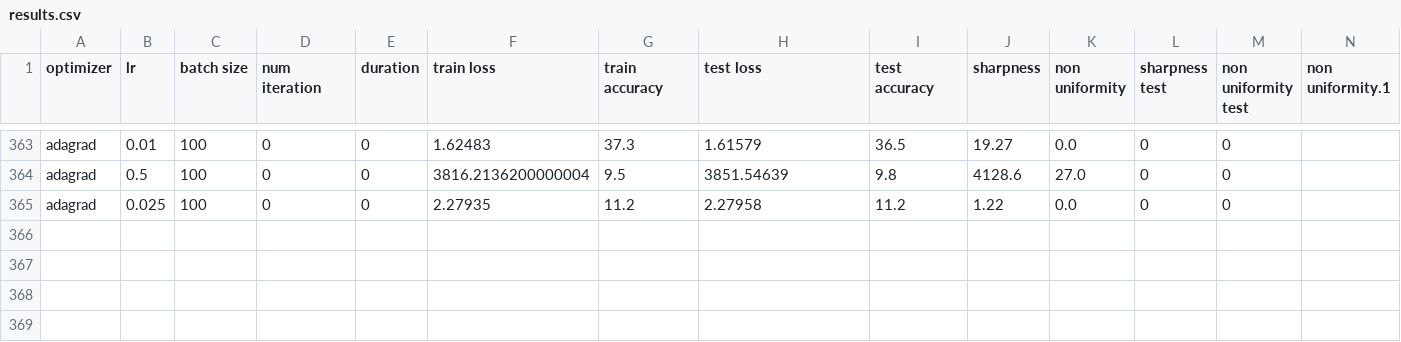
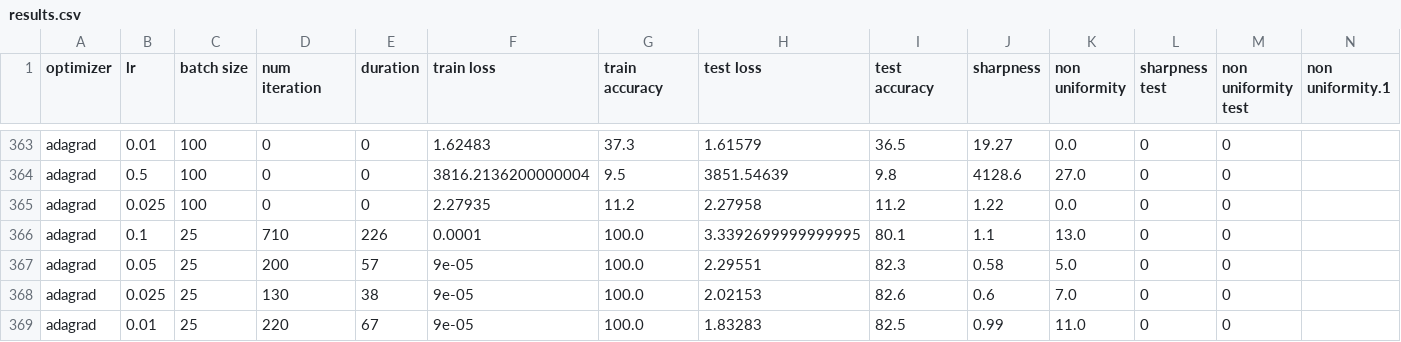
Before and after one commit to AdrienBertaud/OptimizationProject, a CSV file: results.csv, drawn as a sheet; only a part is shown, gaps mark what is left out; rows hold the shown columns only; the diff names each change by its address in the sheet, - before the commit and + after, or states it on an @@ line.

```diff
--- a/results.csv
+++ b/results.csv
+row 366: adagrad | 0.1 | 25 | 710 | 226 | 0.0001 | 100.0 | 3.3392699999999995 | 80.1 | 1.1 | 13.0 | 0 | 0
+row 367: adagrad | 0.05 | 25 | 200 | 57 | 9e-05 | 100.0 | 2.29551 | 82.3 | 0.58 | 5.0 | 0 | 0
+row 368: adagrad | 0.025 | 25 | 130 | 38 | 9e-05 | 100.0 | 2.02153 | 82.6 | 0.6 | 7.0 | 0 | 0
+row 369: adagrad | 0.01 | 25 | 220 | 67 | 9e-05 | 100.0 | 1.83283 | 82.5 | 0.99 | 11.0 | 0 | 0
```
Also changed, not shown: 5 other files.
